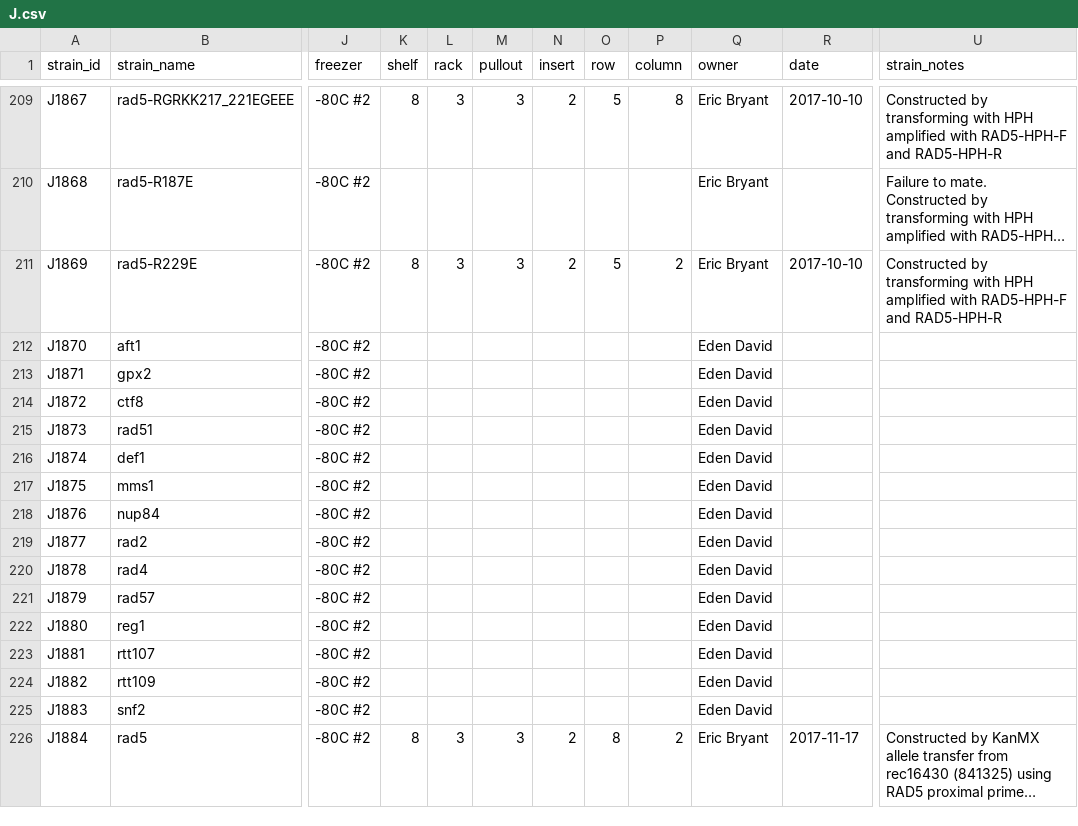
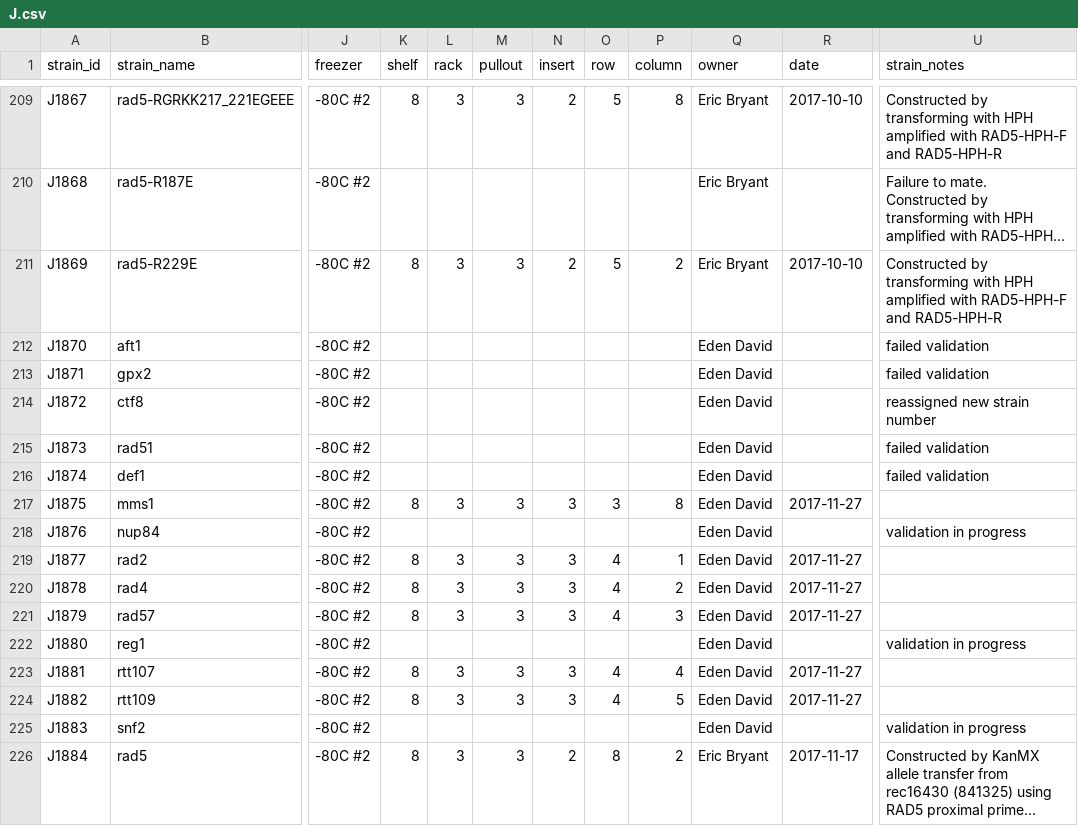
Before and after one commit to gaelfortin/rothfreezer, a CSV file: inst/db/strains/J.csv, drawn as a sheet; only a part is shown, gaps mark what is left out; long unchanged cells end in …; the diff covers the shown part only; the diff names each change by its address in the sheet, - before the commit and + after, or states it on an @@ line.

```diff
--- a/inst/db/strains/J.csv
+++ b/inst/db/strains/J.csv
-U212:U213 (strain_notes): (empty)
+U212:U213 (strain_notes): failed validation
-U214 (strain_notes): (empty)
+U214 (strain_notes): reassigned new strain number
-U215:U216 (strain_notes): (empty)
+U215:U216 (strain_notes): failed validation
-K217 (shelf): (empty)
+K217 (shelf): 8
-L217 (rack): (empty)
+L217 (rack): 3
-M217 (pullout): (empty)
+M217 (pullout): 3
-N217 (insert): (empty)
+N217 (insert): 3
-O217 (row): (empty)
+O217 (row): 3
-P217 (column): (empty)
+P217 (column): 8
-R217 (date): (empty)
+R217 (date): 2017-11-27
-U218 (strain_notes): (empty)
+U218 (strain_notes): validation in progress
-K219:K221 (shelf): (empty)
+K219:K221 (shelf): 8
-L219:L221 (rack): (empty)
+L219:L221 (rack): 3
-M219:M221 (pullout): (empty)
+M219:M221 (pullout): 3
-N219:N221 (insert): (empty)
+N219:N221 (insert): 3
-O219:O221 (row): (empty)
+O219:O221 (row): 4
-P219 (column): (empty)
+P219 (column): 1
-R219:R221 (date): (empty)
+R219:R221 (date): 2017-11-27
-P220 (column): (empty)
+P220 (column): 2
-P221 (column): (empty)
+P221 (column): 3
-U222 (strain_notes): (empty)
+U222 (strain_notes): validation in progress
-K223:K224 (shelf): (empty)
+K223:K224 (shelf): 8
-L223:L224 (rack): (empty)
+L223:L224 (rack): 3
-M223:M224 (pullout): (empty)
+M223:M224 (pullout): 3
-N223:N224 (insert): (empty)
+N223:N224 (insert): 3
-O223:O224 (row): (empty)
+O223:O224 (row): 4
-P223 (column): (empty)
+P223 (column): 4
-R223:R224 (date): (empty)
+R223:R224 (date): 2017-11-27
-P224 (column): (empty)
+P224 (column): 5
-U225 (strain_notes): (empty)
+U225 (strain_notes): validation in progress
```
Also changed, not shown: 99 edited cells elsewhere in this file, inst/db/primers/primers.csv, inst/db/queries/queries.csv, 2 other files.
